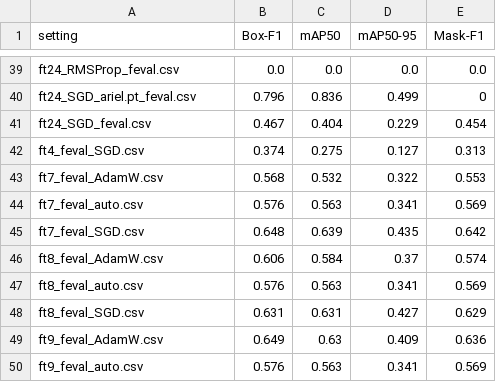
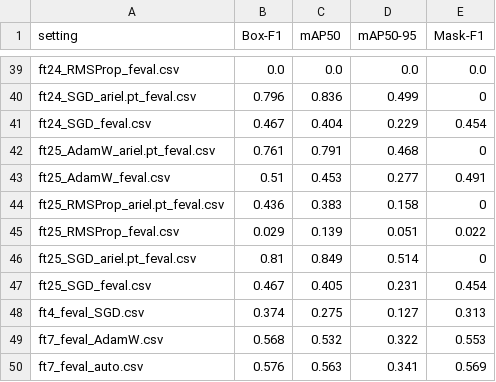
Before and after one commit to Sustainable3/modelling, a CSV file: tuning/results/merged_feval.csv, drawn as a sheet; only a part is shown, gaps mark what is left out; the shorter side is filled out with more unchanged rows.

```diff
--- a/tuning/results/merged_feval.csv
+++ b/tuning/results/merged_feval.csv
@@ -41,2 +41,8 @@ ft24_SGD_ariel.pt_feval.csv,0.796,0.836,0.499,0
 ft24_SGD_feval.csv,0.467,0.404,0.229,0.454
+ft25_AdamW_ariel.pt_feval.csv,0.761,0.791,0.468,0
+ft25_AdamW_feval.csv,0.51,0.453,0.277,0.491
+ft25_RMSProp_ariel.pt_feval.csv,0.436,0.383,0.158,0
+ft25_RMSProp_feval.csv,0.029,0.139,0.051,0.022
+ft25_SGD_ariel.pt_feval.csv,0.81,0.849,0.514,0
+ft25_SGD_feval.csv,0.467,0.405,0.231,0.454
 ft4_feval_SGD.csv,0.374,0.275,0.127,0.313
```
Also changed, not shown: 7 other files.
